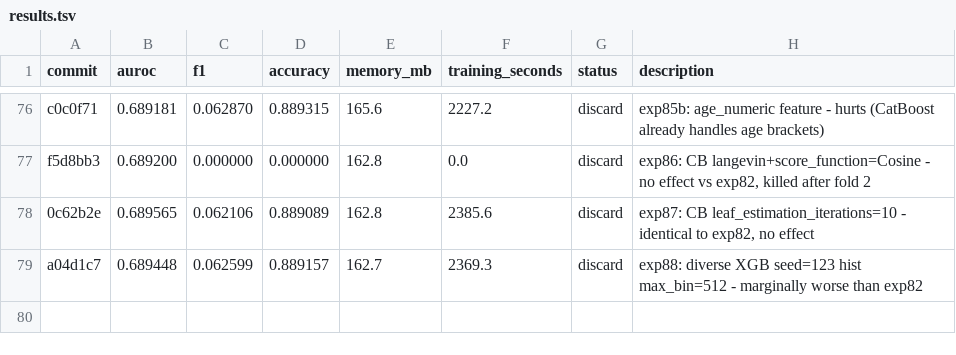
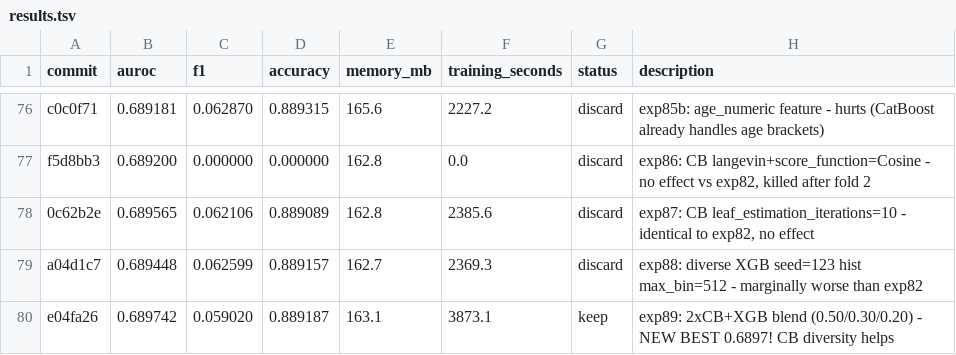
Before and after one commit to jcl347/re-admit, a TSV file: results.tsv, drawn as a sheet; only a part is shown, gaps mark what is left out.

```diff
--- a/results.tsv
+++ b/results.tsv
@@ -79 +79,2 @@ f5d8bb3	0.689200	0.000000	0.000000	162.8	0.0	discard	exp86: CB langevin+score_fu
 a04d1c7	0.689448	0.062599	0.889157	162.7	2369.3	discard	exp88: diverse XGB seed=123 hist max_bin=512 - marginally worse than exp82
+e04fa26	0.689742	0.059020	0.889187	163.1	3873.1	keep	exp89: 2xCB+XGB blend (0.50/0.30/0.20) - NEW BEST 0.6897! CB diversity helps
```
